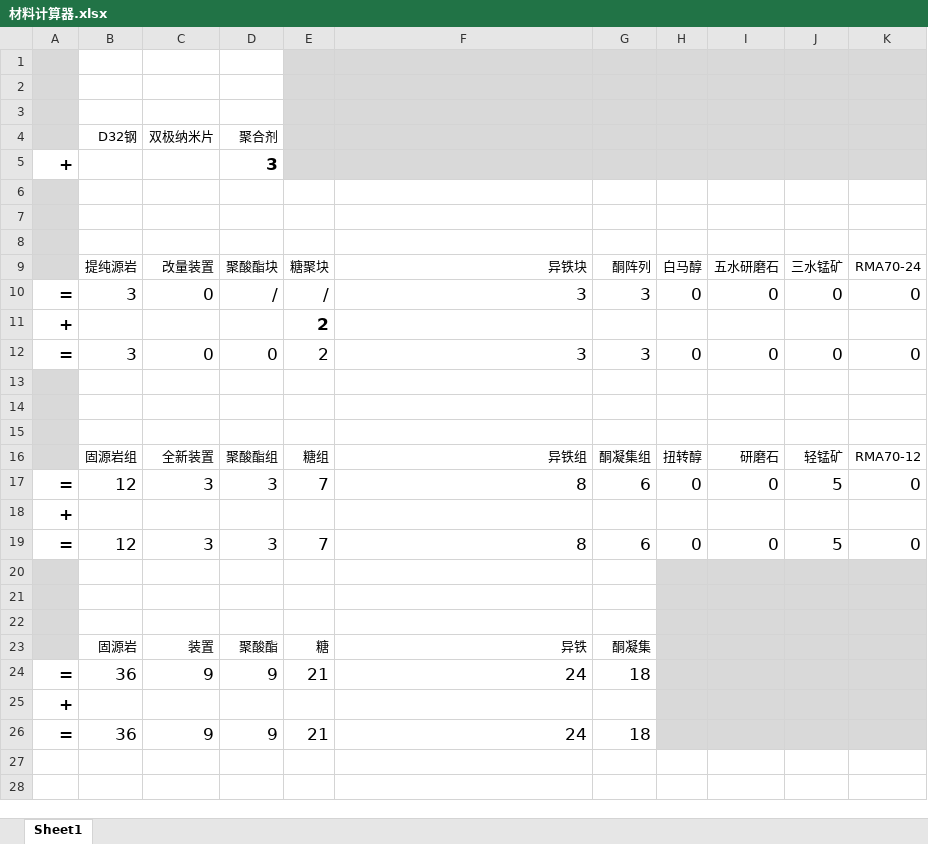
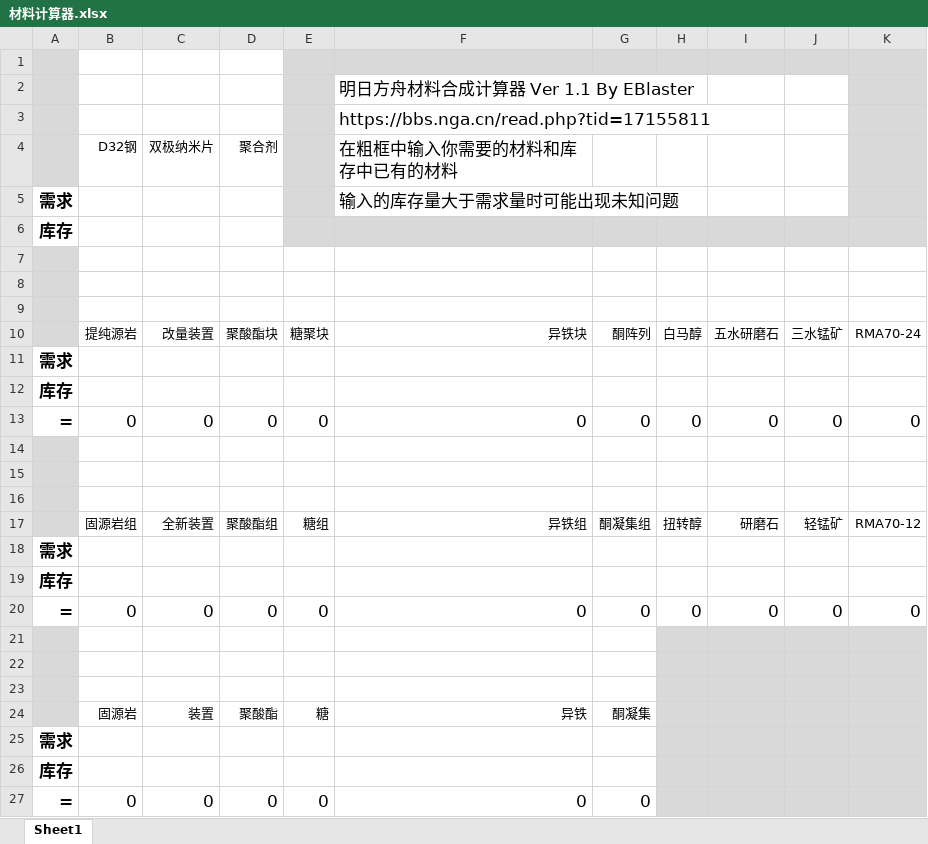
Before and after one commit to ttt78952/Arknight_materials_calculator, an Excel workbook: 材料计算器.xlsx, sheet Sheet1, drawn as a sheet; values as stored, in another font and other column widths than the file's, no borders; charts and pictures not drawn; removed rows and columns are numbered as before the commit, all else as after; the diff names each change by its address in the sheet, - before the commit and + after, or states it on an @@ line.

Commit message:
Add files via upload

```diff
--- a/材料计算器.xlsx (sheet Sheet1)
+++ b/材料计算器.xlsx (sheet Sheet1)
-F2: (empty)
+F2: 明日方舟材料合成计算器 Ver 1.1 By EBlaster
-F2:J4 fill: #D9D9D9
+F2:J4 fill: none
-F3: (empty)
+F3: https://bbs.nga.cn/read.php?tid=17155811
-F4: (empty)
+F4: 在粗框中输入你需要的材料和库存中已有的材料
-row 5: + |  |  | 3
+row 5: 需求 |  |  |  |  | 输入的库存量大于需求量时可能出现未知问题
+row 6: 库存
-row 10: = | 3 | 0 | / | / | 3 | 3 | 0 | 0 | 0 | 0
-row 11: + |  |  |  | 2
+row 11: 需求
+row 12: 库存
-B13: 3
+B13: 0
-E13: 2
+E13: 0
-F13: 3
+F13: 0
-G13: 3
+G13: 0
-row 17: = | 12 | 3 | 3 | 7 | 8 | 6 | 0 | 0 | 5 | 0
-A18: +
+A18: 需求
+row 19: 库存
-B20: 12
+B20: 0
-C20: 3
+C20: 0
-D20: 3
+D20: 0
-E20: 7
+E20: 0
-F20: 8
+F20: 0
-G20: 6
+G20: 0
-J20: 5
+J20: 0
-row 24: = | 36 | 9 | 9 | 21 | 24 | 18
-A25: +
+A25: 需求
-row 26: = | 36 | 9 | 9 | 21 | 24 | 18
+row 26: 库存
+row 27: = | 0 | 0 | 0 | 0 | 0 | 0
```
Also changed, not shown: formulas that keep their value, charts or pictures.
